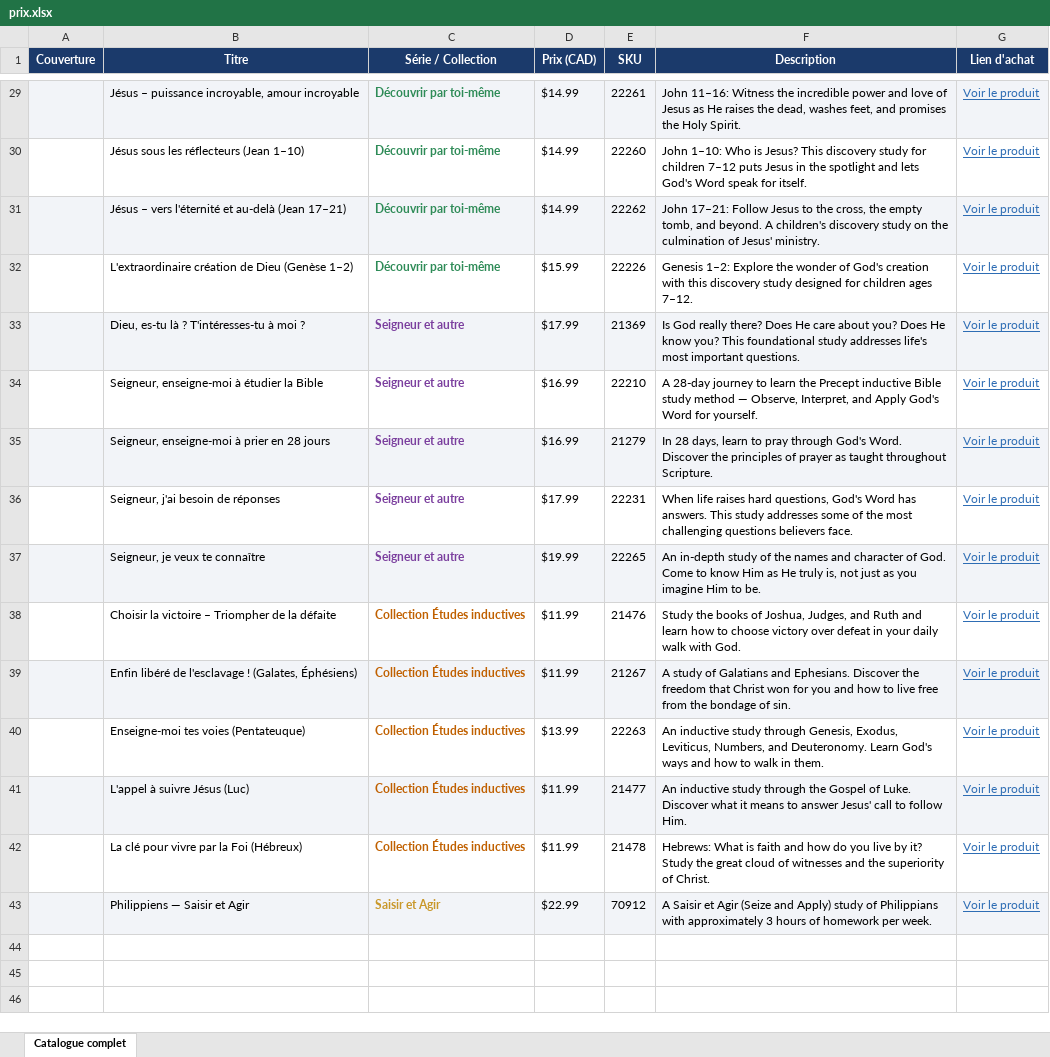
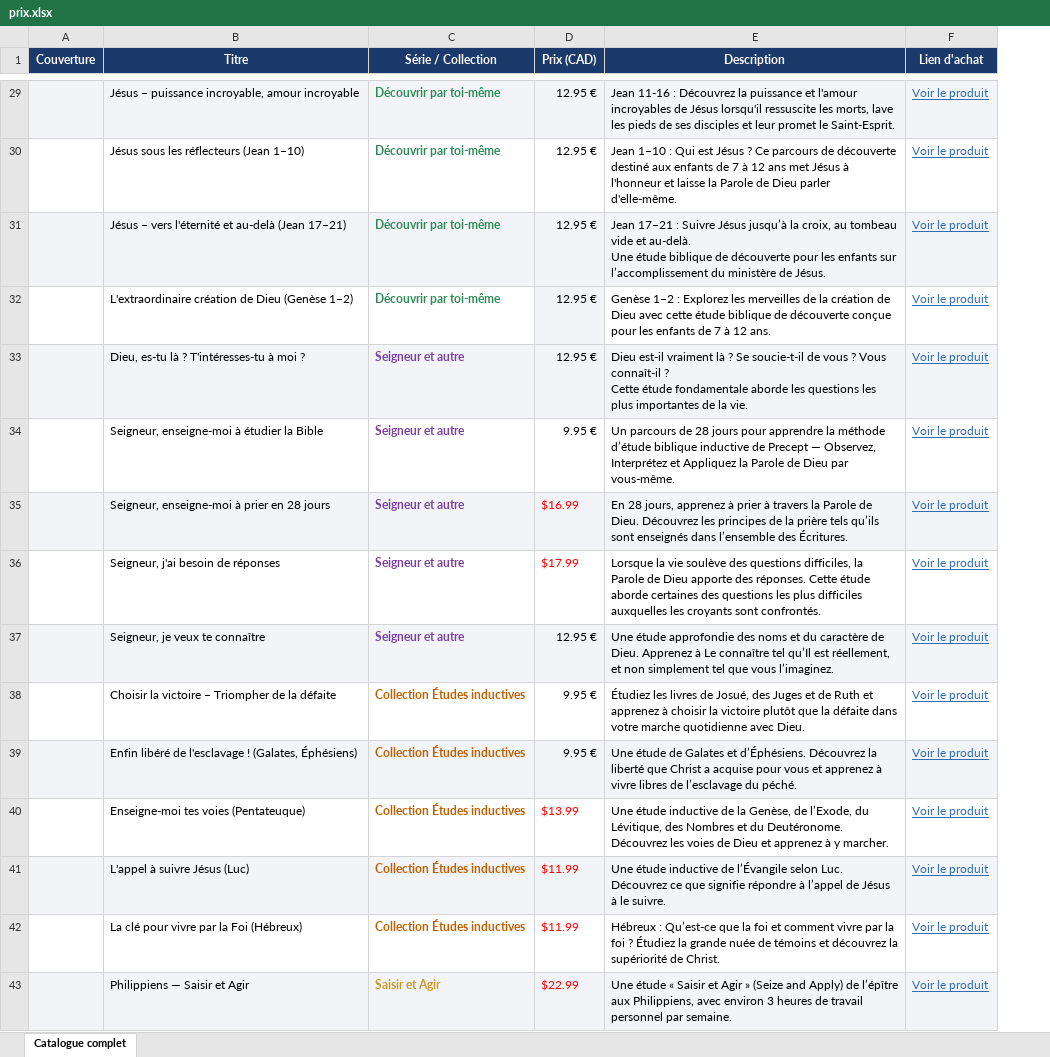
Before and after one commit to contactpreceptfrance-hub/precept_web, an Excel workbook: prix/prix.xlsx, sheet Catalogue complet, drawn as a sheet; only a part is shown, gaps mark what is left out; values as stored, in another font and other column widths than the file's, no borders; removed rows and columns are numbered as before the commit, all else as after; ↵ is a line break in a cell; the diff covers the shown part only; the diff names each change by its address in the sheet, - before the commit and + after, or states it on an @@ line.

```diff
--- a/prix/prix.xlsx (sheet Catalogue complet)
+++ b/prix/prix.xlsx (sheet Catalogue complet)
-column E (SKU), rows 29-43: 22261 | 22260 | 22262 | 22226 | 21369 | 22210 | 21279 | 22231 | 22265 | 21476 | 21267 | 22263 | 21477 | 21478 | 70912
-D29:D31 (Prix (CAD)): $14.99
+D29:D31 (Prix (CAD)): 12.95 €
-E29 (Description): John 11–16: Witness the incredible power and love of Jesus as He raises the dead, washes feet, and promises the Holy Spirit.
+E29 (Description): Jean 11-16 : Découvrez la puissance et l'amour incroyables de Jésus lorsqu'il ressuscite les morts, lave les pieds de ses disciples et leur promet le Saint-Esprit.
-E30 (Description): John 1–10: Who is Jesus? This discovery study for children 7–12 puts Jesus in the spotlight and lets God's Word speak for itself.
+E30 (Description): Jean 1–10 : Qui est Jésus ? Ce parcours de découverte destiné aux enfants de 7 à 12 ans met Jésus à l'honneur et laisse la Parole de Dieu parler d'elle-même.
-E31 (Description): John 17–21: Follow Jesus to the cross, the empty tomb, and beyond. A children's discovery study on the culmination of Jesus' ministry.
+E31 (Description): Jean 17–21 : Suivre Jésus jusqu’à la croix, au tombeau vide et au-delà. ↵ Une étude biblique de découverte pour les enfants sur l’accomplissement du ministère de Jésus.
-D32 (Prix (CAD)): $15.99
+D32 (Prix (CAD)): 12.95 €
-D32 fill: none
+D32 fill: #F2F4F8
-E32 (Description): Genesis 1–2: Explore the wonder of God's creation with this discovery study designed for children ages 7–12.
+E32 (Description): Genèse 1–2 : Explorez les merveilles de la création de Dieu avec cette étude biblique de découverte conçue pour les enfants de 7 à 12 ans.
-D33 (Prix (CAD)): $17.99
+D33 (Prix (CAD)): 12.95 €
-E33 (Description): Is God really there? Does He care about you? Does He know you? This foundational study addresses life's most important questions.
+E33 (Description): Dieu est-il vraiment là ? Se soucie-t-il de vous ? Vous connaît-il ? ↵ Cette étude fondamentale aborde les questions les plus importantes de la vie.
-D34 (Prix (CAD)): $16.99
+D34 (Prix (CAD)): 9.95 €
-E34 (Description): A 28-day journey to learn the Precept inductive Bible study method — Observe, Interpret, and Apply God's Word for yourself.
+E34 (Description): Un parcours de 28 jours pour apprendre la méthode d’étude biblique inductive de Precept — Observez, Interprétez et Appliquez la Parole de Dieu par vous-même.
-D35:D36 text colour: black
+D35:D36 text colour: #FF0000
-E35 (Description): In 28 days, learn to pray through God's Word. Discover the principles of prayer as taught throughout Scripture.
+E35 (Description): En 28 jours, apprenez à prier à travers la Parole de Dieu. Découvrez les principes de la prière tels qu’ils sont enseignés dans l’ensemble des Écritures.
-E36 (Description): When life raises hard questions, God's Word has answers. This study addresses some of the most challenging questions believers face.
+E36 (Description): Lorsque la vie soulève des questions difficiles, la Parole de Dieu apporte des réponses. Cette étude aborde certaines des questions les plus difficiles auxquelles les croyants sont confrontés.
-D37 (Prix (CAD)): $19.99
+D37 (Prix (CAD)): 12.95 €
-E37 (Description): An in-depth study of the names and character of God. Come to know Him as He truly is, not just as you imagine Him to be.
+E37 (Description): Une étude approfondie des noms et du caractère de Dieu. Apprenez à Le connaître tel qu’Il est réellement, et non simplement tel que vous l’imaginez.
-D38:D39 (Prix (CAD)): $11.99
+D38:D39 (Prix (CAD)): 9.95 €
-E38 (Description): Study the books of Joshua, Judges, and Ruth and learn how to choose victory over defeat in your daily walk with God.
+E38 (Description): Étudiez les livres de Josué, des Juges et de Ruth et apprenez à choisir la victoire plutôt que la défaite dans votre marche quotidienne avec Dieu.
-E39 (Description): A study of Galatians and Ephesians. Discover the freedom that Christ won for you and how to live free from the bondage of sin.
+E39 (Description): Une étude de Galates et d’Éphésiens. Découvrez la liberté que Christ a acquise pour vous et apprenez à vivre libres de l’esclavage du péché.
-D40:D43 text colour: black
+D40:D43 text colour: #FF0000
-E40 (Description): An inductive study through Genesis, Exodus, Leviticus, Numbers, and Deuteronomy. Learn God's ways and how to walk in them.
+E40 (Description): Une étude inductive de la Genèse, de l’Exode, du Lévitique, des Nombres et du Deutéronome. Découvrez les voies de Dieu et apprenez à y marcher.
-E41 (Description): An inductive study through the Gospel of Luke. Discover what it means to answer Jesus' call to follow Him.
+E41 (Description): Une étude inductive de l’Évangile selon Luc. Découvrez ce que signifie répondre à l’appel de Jésus à le suivre.
-E42 (Description): Hebrews: What is faith and how do you live by it? Study the great cloud of witnesses and the superiority of Christ.
+E42 (Description): Hébreux : Qu’est-ce que la foi et comment vivre par la foi ? Étudiez la grande nuée de témoins et découvrez la supériorité de Christ.
-E43 (Description): A Saisir et Agir (Seize and Apply) study of Philippians with approximately 3 hours of homework per week.
+E43 (Description): Une étude « Saisir et Agir » (Seize and Apply) de l’épître aux Philippiens, avec environ 3 heures de travail personnel par semaine.
```
Also changed, not shown: 41 edited cells and cell formats elsewhere in this sheet, 2 other files.
